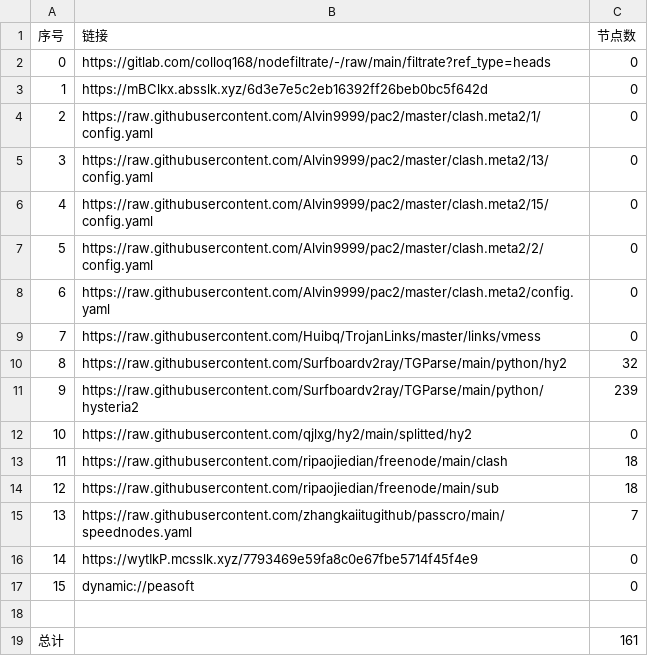
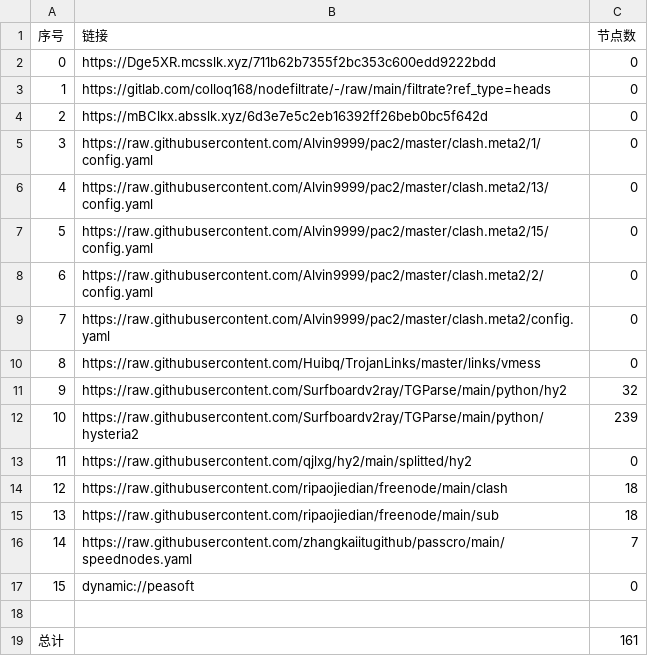
Before and after one commit to lihong19801/zidongzhuaqu4, a CSV file: list_result.csv, drawn as a sheet; removed rows and columns are numbered as before the commit, all else as after; the diff names each change by its address in the sheet, - before the commit and + after, or states it on an @@ line.

```diff
--- a/list_result.csv
+++ b/list_result.csv
+row 2: 0 | https://Dge5XR.mcsslk.xyz/711b62b7355f2bc353c600edd9222bdd | 0
@@ column A (序号) renumbered between rows 3 and 16 @@
-row 16: 14 | https://wytIkP.mcsslk.xyz/7793469e59fa8c0e67fbe5714f45f4e9 | 0
```
Also changed, not shown: 18 other files.
